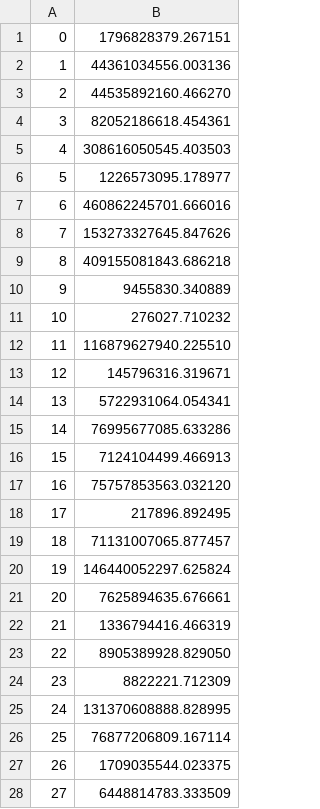
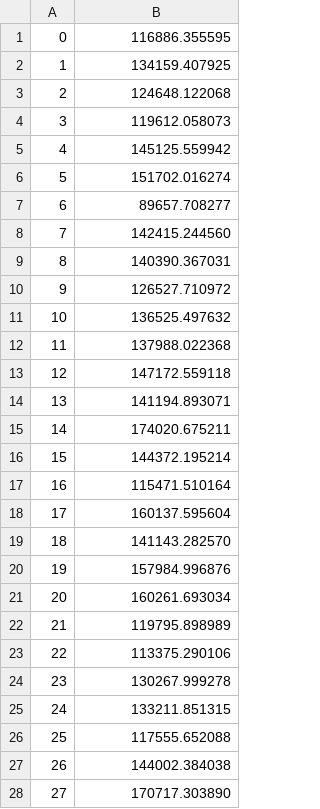
Before and after one commit to jandrepont/Darwin, a CSV file: binGA/results/binf3.csv, drawn as a sheet; only a part is shown; the diff covers the shown part only.

```diff
--- a/binGA/results/binf3.csv
+++ b/binGA/results/binf3.csv
@@ -1,28 +1,28 @@
-0, 1796828379.267151
-1, 44361034556.003136
-2, 44535892160.466270
-3, 82052186618.454361
-4, 308616050545.403503
-5, 1226573095.178977
-6, 460862245701.666016
-7, 153273327645.847626
-8, 409155081843.686218
-9, 9455830.340889
-10, 276027.710232
-11, 116879627940.225510
-12, 145796316.319671
-13, 5722931064.054341
-14, 76995677085.633286
-15, 7124104499.466913
-16, 75757853563.032120
-17, 217896.892495
-18, 71131007065.877457
-19, 146440052297.625824
-20, 7625894635.676661
-21, 1336794416.466319
-22, 8905389928.829050
-23, 8822221.712309
-24, 131370608888.828995
-25, 76877206809.167114
-26, 1709035544.023375
-27, 6448814783.333509
+0, 116886.355595
+1, 134159.407925
+2, 124648.122068
+3, 119612.058073
+4, 145125.559942
+5, 151702.016274
+6, 89657.708277
+7, 142415.244560
+8, 140390.367031
+9, 126527.710972
+10, 136525.497632
+11, 137988.022368
+12, 147172.559118
+13, 141194.893071
+14, 174020.675211
+15, 144372.195214
+16, 115471.510164
+17, 160137.595604
+18, 141143.282570
+19, 157984.996876
+20, 160261.693034
+21, 119795.898989
+22, 113375.290106
+23, 130267.999278
+24, 133211.851315
+25, 117555.652088
+26, 144002.384038
+27, 170717.303890
```
Also changed, not shown: 2 edited cells elsewhere in this file, binGA/results/binf13.csv, binGA/results/binf14.csv, 36 other files.
